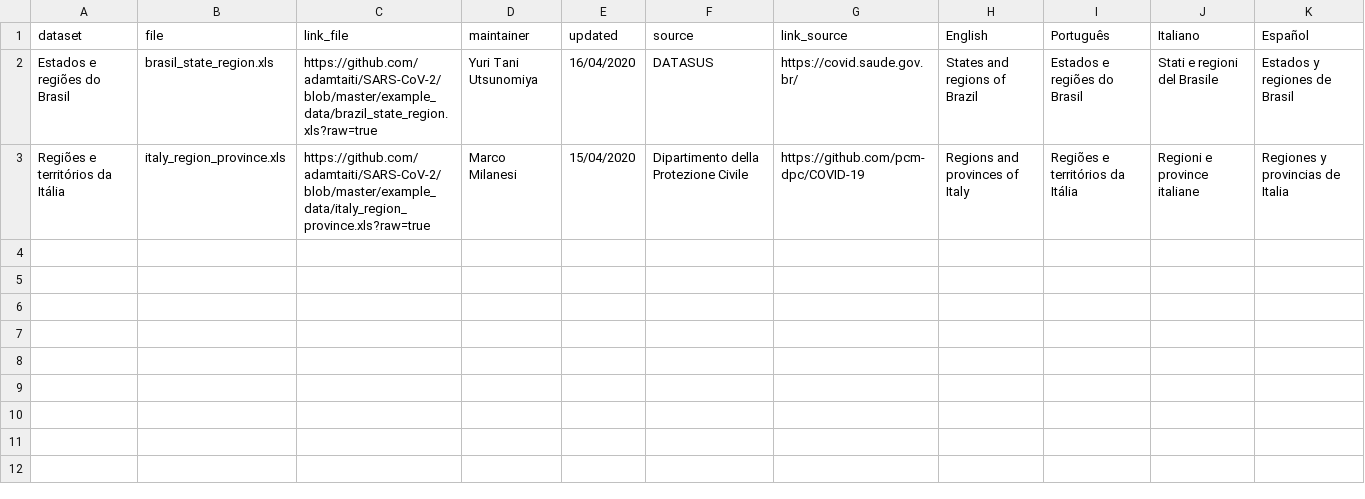
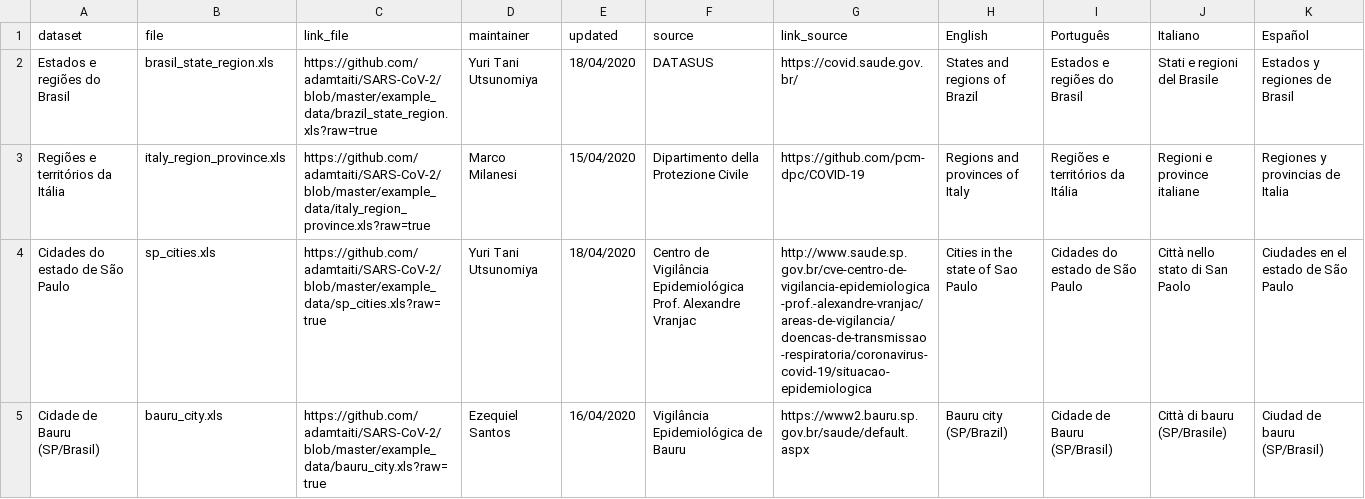
Before and after one commit to adamtaiti/SARS-CoV-2, a CSV file: example_data/exampledata.csv, drawn as a sheet.

Commit message:
Update exampledata.csv

```diff
--- a/example_data/exampledata.csv
+++ b/example_data/exampledata.csv
@@ -1,3 +1,5 @@
 dataset;file;link_file;maintainer;updated;source;link_source;English;Português;Italiano;Español
-Estados e regiões do Brasil;brasil_state_region.xls;https://github.com/adamtaiti/SARS-CoV-2/blob/master/example_data/brazil_state_region.xls?raw=true;Yuri Tani Utsunomiya;16/04/2020;DATASUS;https://covid.saude.gov.br/;States and regions of Brazil;Estados e regiões do Brasil;Stati e regioni del Brasile;Estados y regiones de Brasil
+Estados e regiões do Brasil;brasil_state_region.xls;https://github.com/adamtaiti/SARS-CoV-2/blob/master/example_data/brazil_state_region.xls?raw=true;Yuri Tani Utsunomiya;18/04/2020;DATASUS;https://covid.saude.gov.br/;States and regions of Brazil;Estados e regiões do Brasil;Stati e regioni del Brasile;Estados y regiones de Brasil
 Regiões e territórios da Itália;italy_region_province.xls;https://github.com/adamtaiti/SARS-CoV-2/blob/master/example_data/italy_region_province.xls?raw=true;Marco Milanesi;15/04/2020;Dipartimento della Protezione Civile;https://github.com/pcm-dpc/COVID-19;Regions and provinces of Italy;Regiões e territórios da Itália;Regioni e province italiane;Regiones y provincias de Italia
+Cidades do estado de São Paulo;sp_cities.xls;https://github.com/adamtaiti/SARS-CoV-2/blob/master/example_data/sp_cities.xls?raw=true;Yuri Tani Utsunomiya;18/04/2020;Centro de Vigilância Epidemiológica Prof. Alexandre Vranjac;http://www.saude.sp.gov.br/cve-centro-de-vigilancia-epidemiologica-prof.-alexandre-vranjac/areas-de-vigilancia/doencas-de-transmissao-respiratoria/coronavirus-covid-19/situacao-epidemiologica;Cities in the state of Sao Paulo;Cidades do estado de São Paulo;Città nello stato di San Paolo;Ciudades en el estado de São Paulo
+Cidade de Bauru (SP/Brasil);bauru_city.xls;https://github.com/adamtaiti/SARS-CoV-2/blob/master/example_data/bauru_city.xls?raw=true;Ezequiel Santos;16/04/2020;Vigilância Epidemiológica de Bauru;https://www2.bauru.sp.gov.br/saude/default.aspx;Bauru city (SP/Brazil);Cidade de Bauru (SP/Brasil);Città di bauru (SP/Brasile);Ciudad de bauru (SP/Brasil)
```
